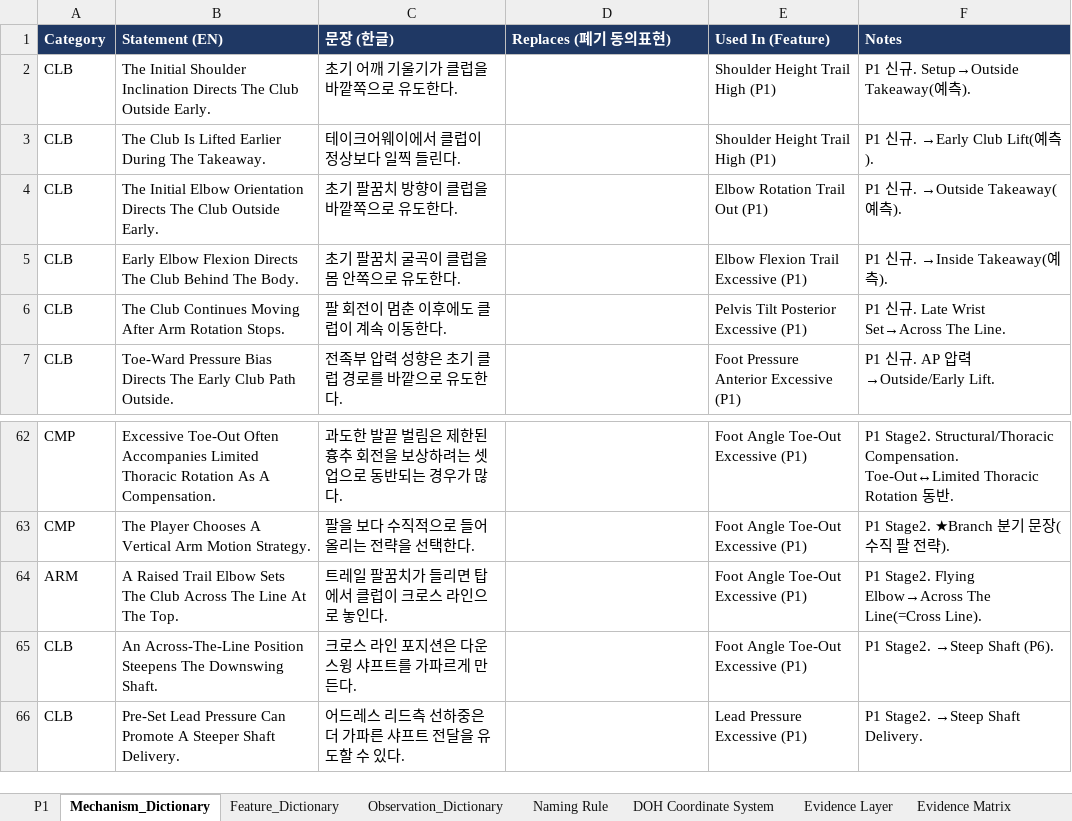
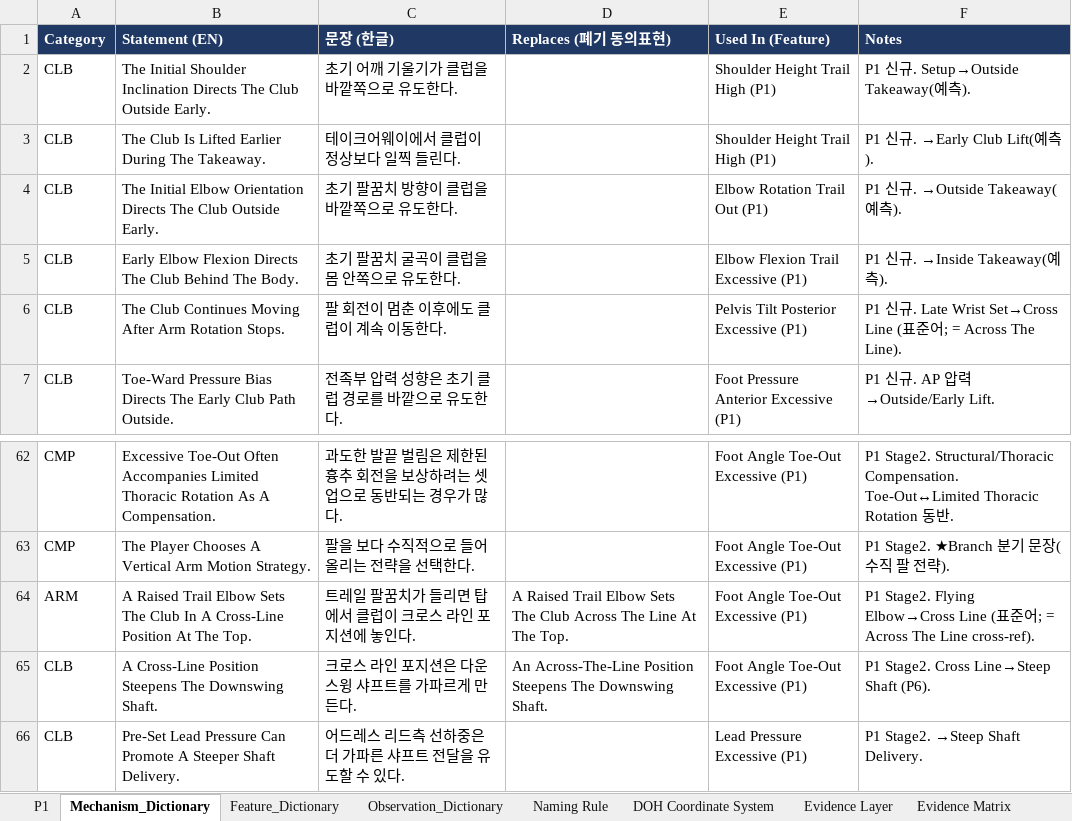
Before and after one commit to tinyalex3628-dotcom/doh-golf-survey, an Excel workbook: DOH_P1.xlsx, sheet Mechanism_Dictionary, drawn as a sheet; only a part is shown, gaps mark what is left out; values as stored, in another font and other column widths than the file's, no borders; the diff names each change by its address in the sheet, - before the commit and + after, or states it on an @@ line.

```diff
--- a/DOH_P1.xlsx (sheet Mechanism_Dictionary)
+++ b/DOH_P1.xlsx (sheet Mechanism_Dictionary)
-F6 (Notes): …Late Wrist Set→Across The Line.
+F6 (Notes): …Late Wrist Set→Cross Line (표준어; = Across The Line).
-B64 (Statement (EN)): …The Club Across The Line At The…
+B64 (Statement (EN)): …The Club In A Cross-Line Position At The…
-C64 (문장 (한글)): 트레일 팔꿈치가 들리면 탑에서 클럽이 크로스 라인으로 놓인다.
+C64 (문장 (한글)): 트레일 팔꿈치가 들리면 탑에서 클럽이 크로스 라인 포지션에 놓인다.
-D64 (Replaces (폐기 동의표현)): (empty)
+D64 (Replaces (폐기 동의표현)): A Raised Trail Elbow Sets The Club Across The Line At The Top.
-F64 (Notes): …Stage2. Flying Elbow→Across The Line(=Cross Line).
+F64 (Notes): …Stage2. Flying Elbow→Cross Line (표준어; = Across The Line cross-ref).
-B65 (Statement (EN)): An Across-The-Line Position Steepens…
+B65 (Statement (EN)): A Cross-Line Position Steepens…
-D65 (Replaces (폐기 동의표현)): (empty)
+D65 (Replaces (폐기 동의표현)): An Across-The-Line Position Steepens The Downswing Shaft.
-F65 (Notes): P1 Stage2. →Steep Shaft (P6).
+F65 (Notes): P1 Stage2. Cross Line→Steep Shaft (P6).
```
Also changed, not shown: sheet DOH Change Log, sheet DOH Candidate Concepts, sheet P1.
